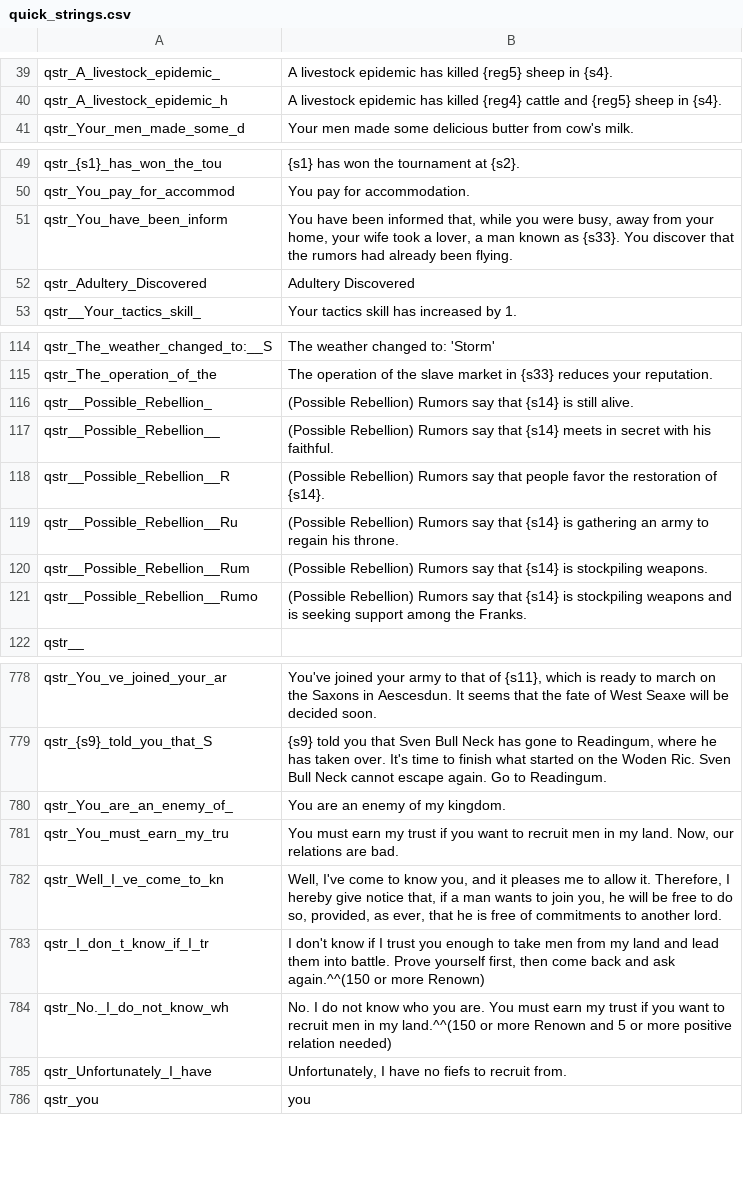
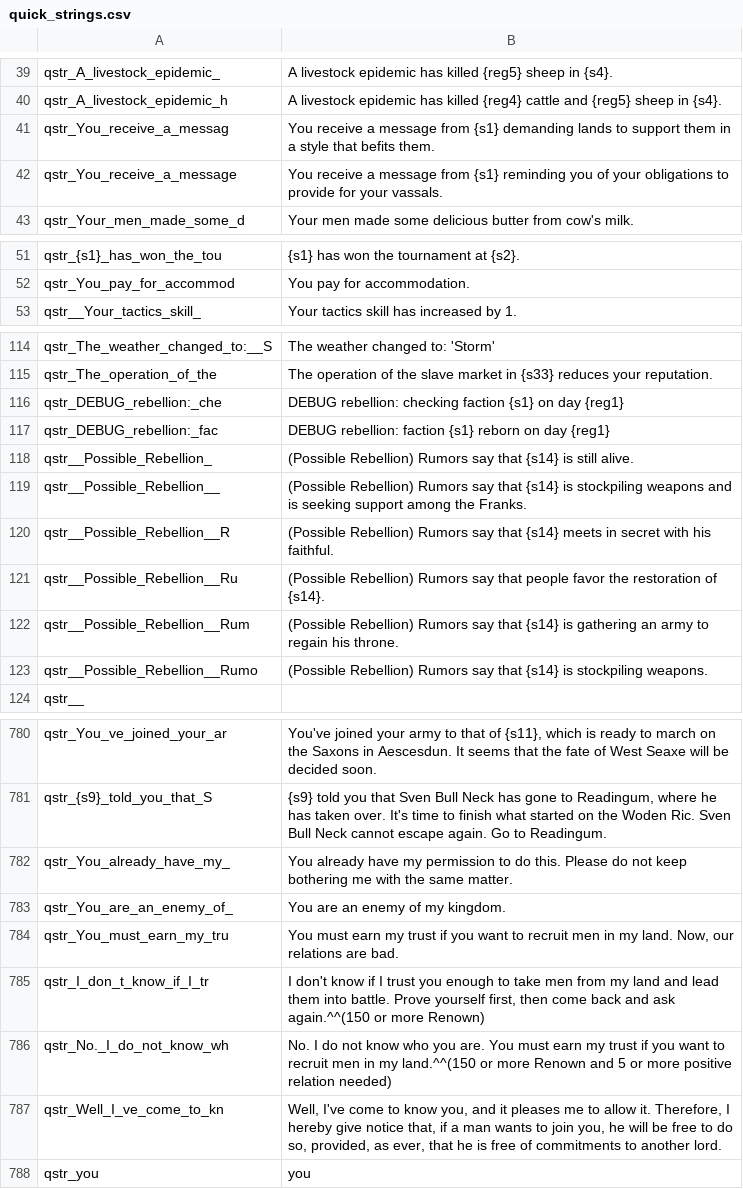
Before and after one commit to 21garam/MB_VikingConquest_R_en, a CSV file: quick_strings.csv, drawn as a sheet; only a part is shown, gaps mark what is left out; the diff covers the shown part only.

```diff
--- a/quick_strings.csv
+++ b/quick_strings.csv
@@ -40,2 +40,4 @@ qstr_A_livestock_epidemic_|A livestock epidemic has killed {reg5} sheep in {s4}.
 qstr_A_livestock_epidemic_h|A livestock epidemic has killed {reg4} cattle and {reg5} sheep in {s4}.
+qstr_You_receive_a_messag|You receive a message from {s1} demanding lands to support them in a style that befits them.
+qstr_You_receive_a_message|You receive a message from {s1} reminding you of your obligations to provide for your vassals.
 qstr_Your_men_made_some_d|Your men made some delicious butter from cow's milk.
@@ -50,4 +52,2 @@ qstr_{s1}_has_won_the_tou|{s1} has won the tournament at {s2}.
 qstr_You_pay_for_accommod|You pay for accommodation.
-qstr_You_have_been_inform|You have been informed that, while you were busy, away from your home, your wife took a lover, a man known as {s33}. You discover that the rumors had already been flying.
-qstr_Adultery_Discovered|Adultery Discovered
 qstr__Your_tactics_skill_| Your tactics skill has increased by 1.
@@ -115,8 +115,10 @@ qstr_The_weather_changed_to:__S|The weather changed to: 'Storm'
 qstr_The_operation_of_the|The operation of the slave market in {s33} reduces your reputation.
+qstr_DEBUG_rebellion:_che|DEBUG rebellion: checking faction {s1} on day {reg1}
+qstr_DEBUG_rebellion:_fac|DEBUG rebellion: faction {s1} reborn on day {reg1}
 qstr__Possible_Rebellion_|(Possible Rebellion) Rumors say that {s14} is still alive.
-qstr__Possible_Rebellion__|(Possible Rebellion) Rumors say that {s14} meets in secret with his faithful.
-qstr__Possible_Rebellion__R|(Possible Rebellion) Rumors say that people favor the restoration of {s14}.
-qstr__Possible_Rebellion__Ru|(Possible Rebellion) Rumors say that {s14} is gathering an army to regain his throne.
-qstr__Possible_Rebellion__Rum|(Possible Rebellion) Rumors say that {s14} is stockpiling weapons.
-qstr__Possible_Rebellion__Rumo|(Possible Rebellion) Rumors say that {s14} is stockpiling weapons and is seeking support among the Franks.
+qstr__Possible_Rebellion__|(Possible Rebellion) Rumors say that {s14} is stockpiling weapons and is seeking support among the Franks.
+qstr__Possible_Rebellion__R|(Possible Rebellion) Rumors say that {s14} meets in secret with his faithful.
+qstr__Possible_Rebellion__Ru|(Possible Rebellion) Rumors say that people favor the restoration of {s14}.
+qstr__Possible_Rebellion__Rum|(Possible Rebellion) Rumors say that {s14} is gathering an army to regain his throne.
+qstr__Possible_Rebellion__Rumo|(Possible Rebellion) Rumors say that {s14} is stockpiling weapons.
 qstr__|
@@ -779,8 +781,8 @@ qstr_You_ve_joined_your_ar|You've joined your army to that of {s11}, which is re
 qstr_{s9}_told_you_that_S|{s9} told you that Sven Bull Neck has gone to Readingum, where he has taken over. It's time to finish what started on the Woden Ric. Sven Bull Neck cannot escape again. Go to Readingum.
+qstr_You_already_have_my_|You already have my permission to do this. Please do not keep bothering me with the same matter.
 qstr_You_are_an_enemy_of_|You are an enemy of my kingdom.
 qstr_You_must_earn_my_tru|You must earn my trust if you want to recruit men in my land. Now, our relations are bad.
-qstr_Well_I_ve_come_to_kn|Well, I've come to know you, and it pleases me to allow it. Therefore, I hereby give notice that, if a man wants to join you, he will be free to do so, provided, as ever, that he is free of commitments to another lord.
 qstr_I_don_t_know_if_I_tr|I don't know if I trust you enough to take men from my land and lead them into battle. Prove yourself first, then come back and ask again.^^(150 or more Renown)
 qstr_No._I_do_not_know_wh|No. I do not know who you are. You must earn my trust if you want to recruit men in my land.^^(150 or more Renown and 5 or more positive relation needed)
-qstr_Unfortunately_I_have|Unfortunately, I have no fiefs to recruit from.
+qstr_Well_I_ve_come_to_kn|Well, I've come to know you, and it pleases me to allow it. Therefore, I hereby give notice that, if a man wants to join you, he will be free to do so, provided, as ever, that he is free of commitments to another lord.
 qstr_you|you
```
Also changed, not shown: 3 added rows, 4 removed rows, 1 moved row and 1 edited cell elsewhere in this file, dialogs.csv, game_menus.csv, 4 other files.
